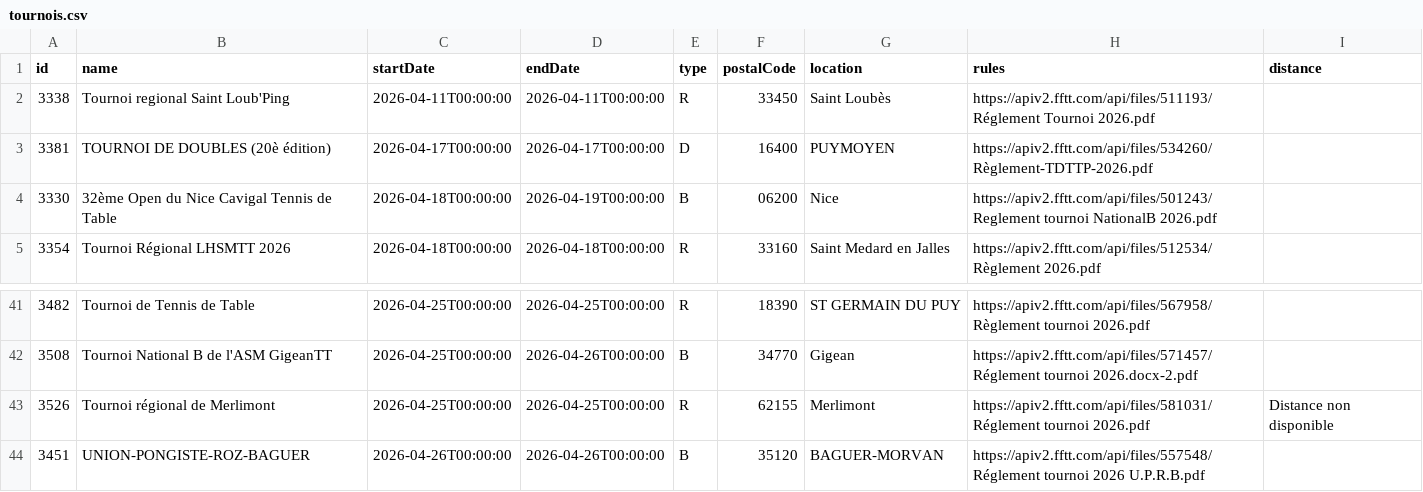
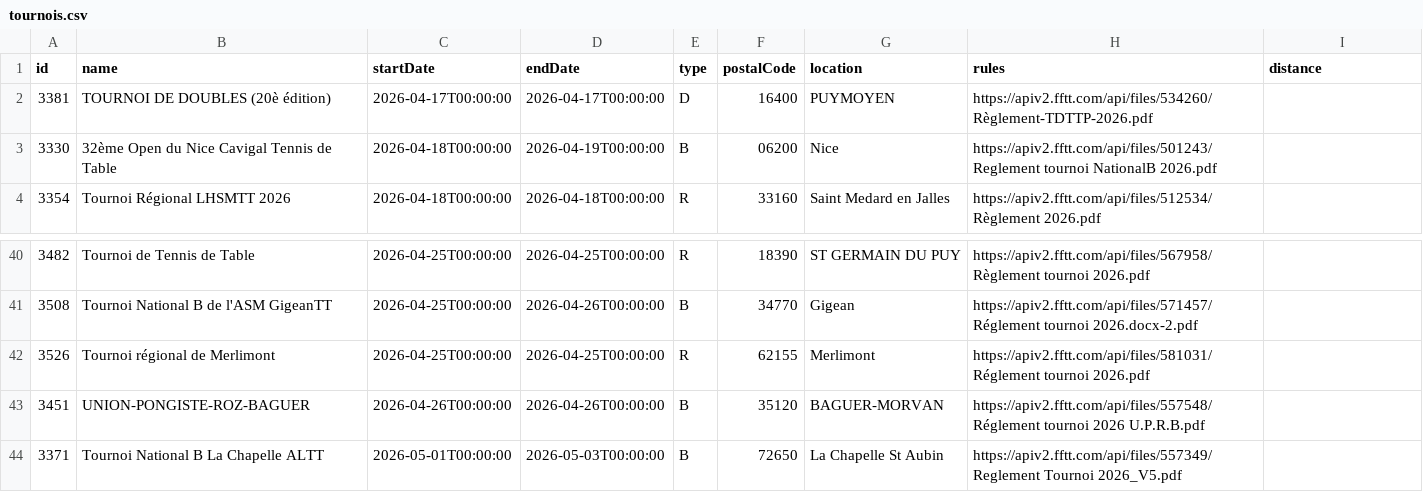
Before and after one commit to dcuenot/scrape_tournaments, a CSV file: csv/tournois.csv, drawn as a sheet; only a part is shown, gaps mark what is left out; the shorter side is filled out with more unchanged rows.

```diff
--- a/csv/tournois.csv
+++ b/csv/tournois.csv
@@ -1,3 +1,2 @@
 id,name,startDate,endDate,type,postalCode,location,rules,distance
-3338,Tournoi regional Saint Loub'Ping,2026-04-11T00:00:00,2026-04-11T00:00:00,R,33450,Saint Loubès,https://apiv2.fftt.com/api/files/511193/Réglement Tournoi 2026.pdf,
 3381,TOURNOI DE DOUBLES (20è édition),2026-04-17T00:00:00,2026-04-17T00:00:00,D,16400,PUYMOYEN,https://apiv2.fftt.com/api/files/534260/Règlement-TDTTP-2026.pdf,
@@ -42,3 +41,3 @@ id,name,startDate,endDate,type,postalCode,location,rules,distance
 3508,Tournoi National B de l'ASM GigeanTT,2026-04-25T00:00:00,2026-04-26T00:00:00,B,34770,Gigean,https://apiv2.fftt.com/api/files/571457/Réglement tournoi 2026.docx-2.pdf,
-3526,Tournoi régional de Merlimont,2026-04-25T00:00:00,2026-04-25T00:00:00,R,62155,Merlimont,https://apiv2.fftt.com/api/files/581031/Réglement tournoi 2026.pdf,Distance non disponible
+3526,Tournoi régional de Merlimont,2026-04-25T00:00:00,2026-04-25T00:00:00,R,62155,Merlimont,https://apiv2.fftt.com/api/files/581031/Réglement tournoi 2026.pdf,
 3451,UNION-PONGISTE-ROZ-BAGUER,2026-04-26T00:00:00,2026-04-26T00:00:00,B,35120,BAGUER-MORVAN,https://apiv2.fftt.com/api/files/557548/Réglement tournoi 2026 U.P.R.B.pdf,
```
